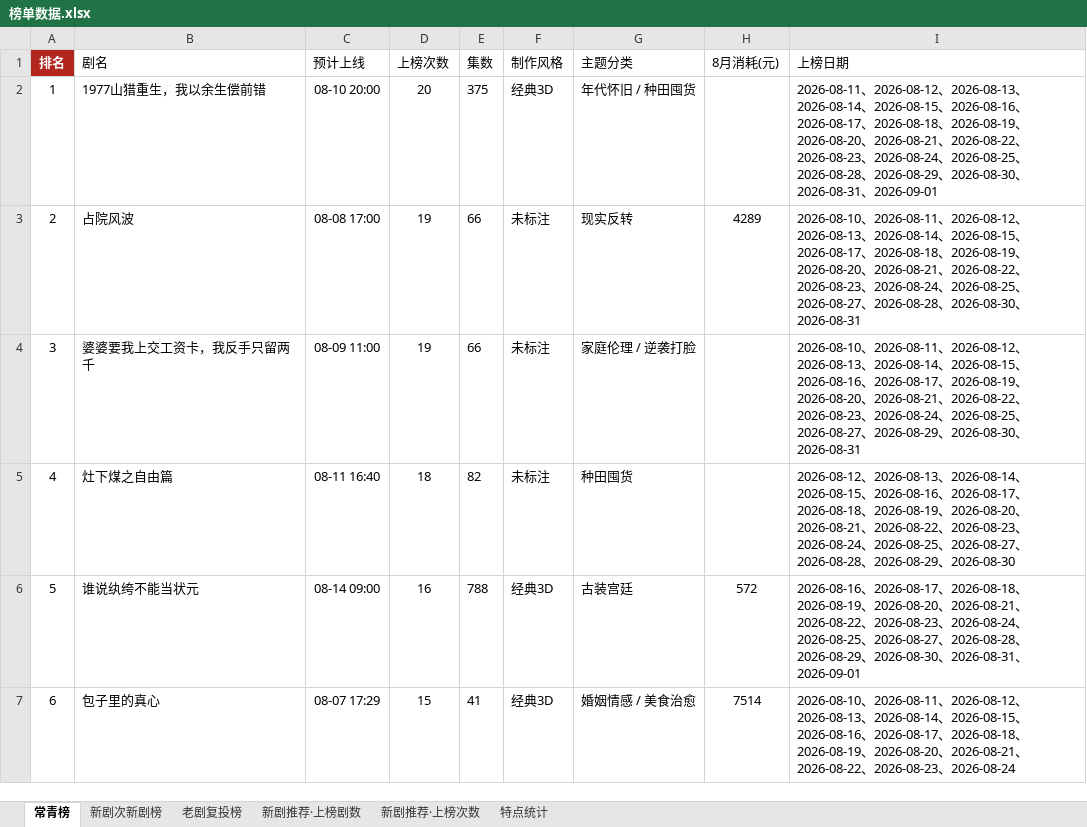
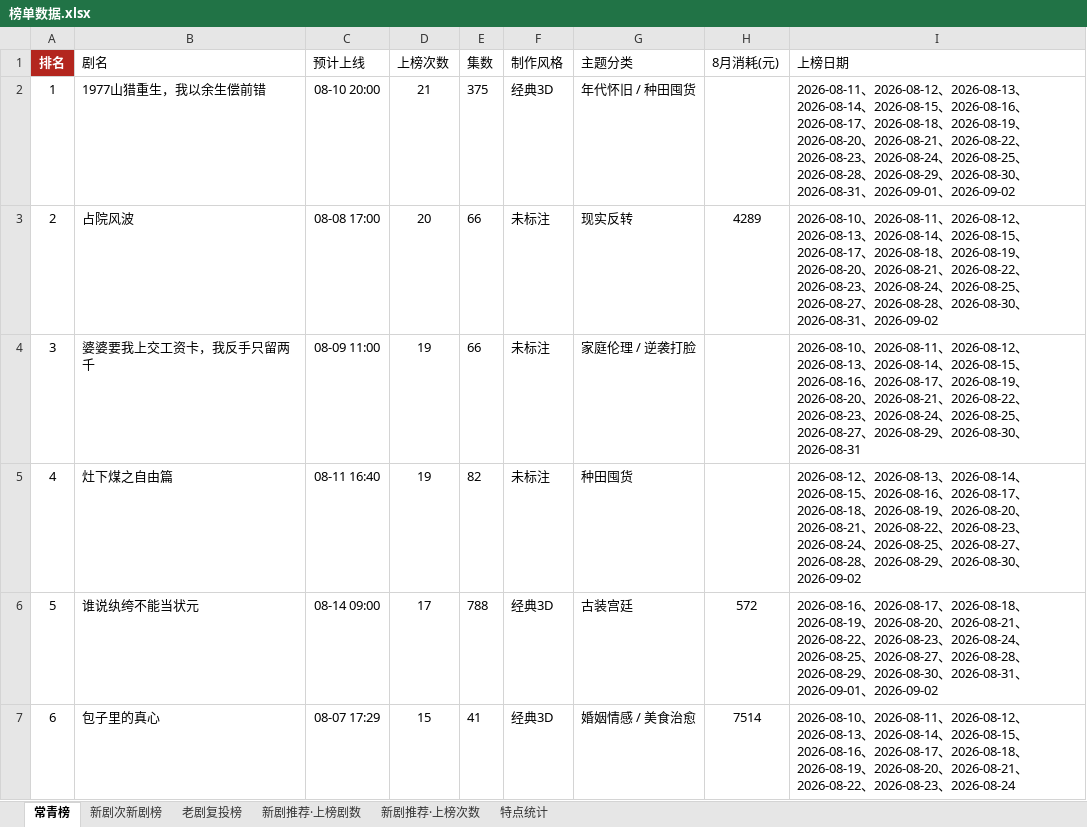
Before and after one commit to 2m247cdz9k-design/tomato-drama-rankings, an Excel workbook: 榜单数据.xlsx, sheet 常青榜, drawn as a sheet; only a part is shown; values as stored, in another font and other column widths than the file's, no borders; the diff covers the shown part only; the diff names each change by its address in the sheet, - before the commit and + after, or states it on an @@ line.

```diff
--- a/榜单数据.xlsx (sheet 常青榜)
+++ b/榜单数据.xlsx (sheet 常青榜)
-D2 (上榜次数): 20
+D2 (上榜次数): 21
-I2 (上榜日期): …、2026-09-01
+I2 (上榜日期): …、2026-09-01、2026-09-02
-D3 (上榜次数): 19
+D3 (上榜次数): 20
-I3 (上榜日期): …、2026-08-31
+I3 (上榜日期): …、2026-08-31、2026-09-02
-D5 (上榜次数): 18
+D5 (上榜次数): 19
-I5 (上榜日期): …、2026-08-30
+I5 (上榜日期): …、2026-08-30、2026-09-02
-D6 (上榜次数): 16
+D6 (上榜次数): 17
-I6 (上榜日期): …、2026-09-01
+I6 (上榜日期): …、2026-09-01、2026-09-02
```
Also changed, not shown: 5 added rows, 5 removed rows and row numbers in column A elsewhere in this sheet, sheet 新剧次新剧榜, sheet 老剧复投榜, sheet 特点统计, 2 other files.
